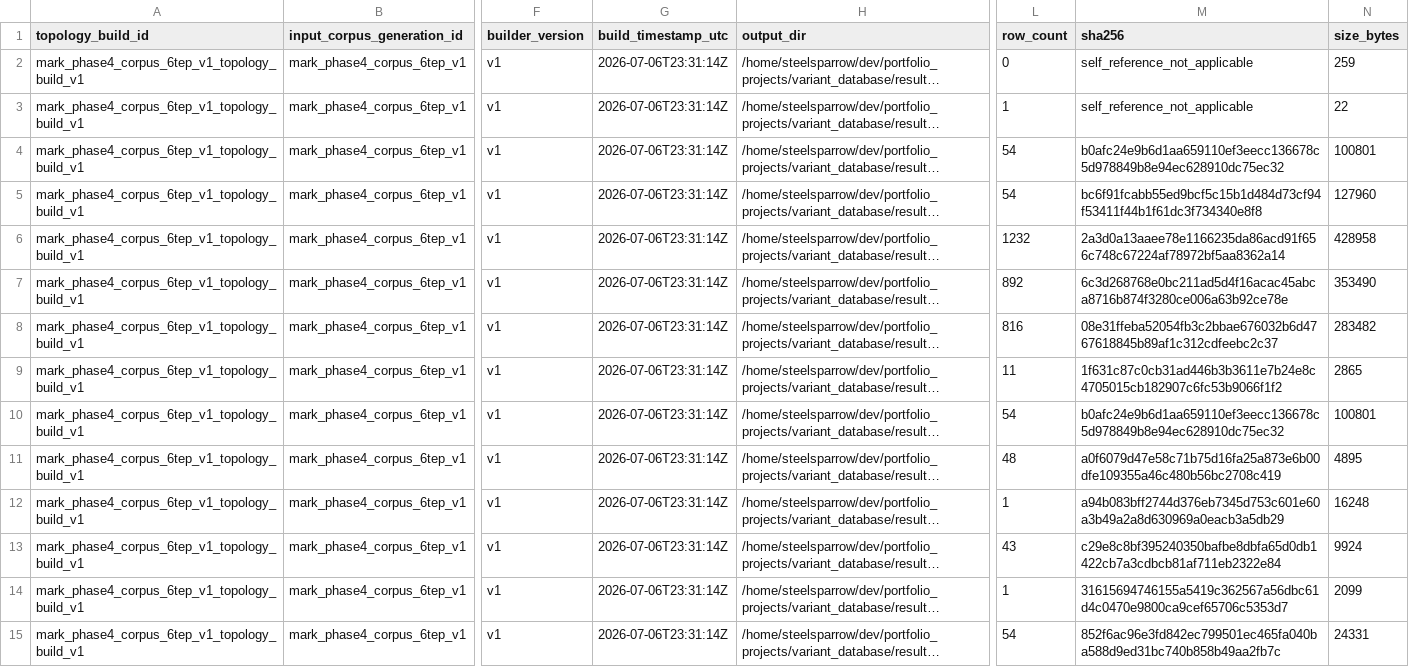
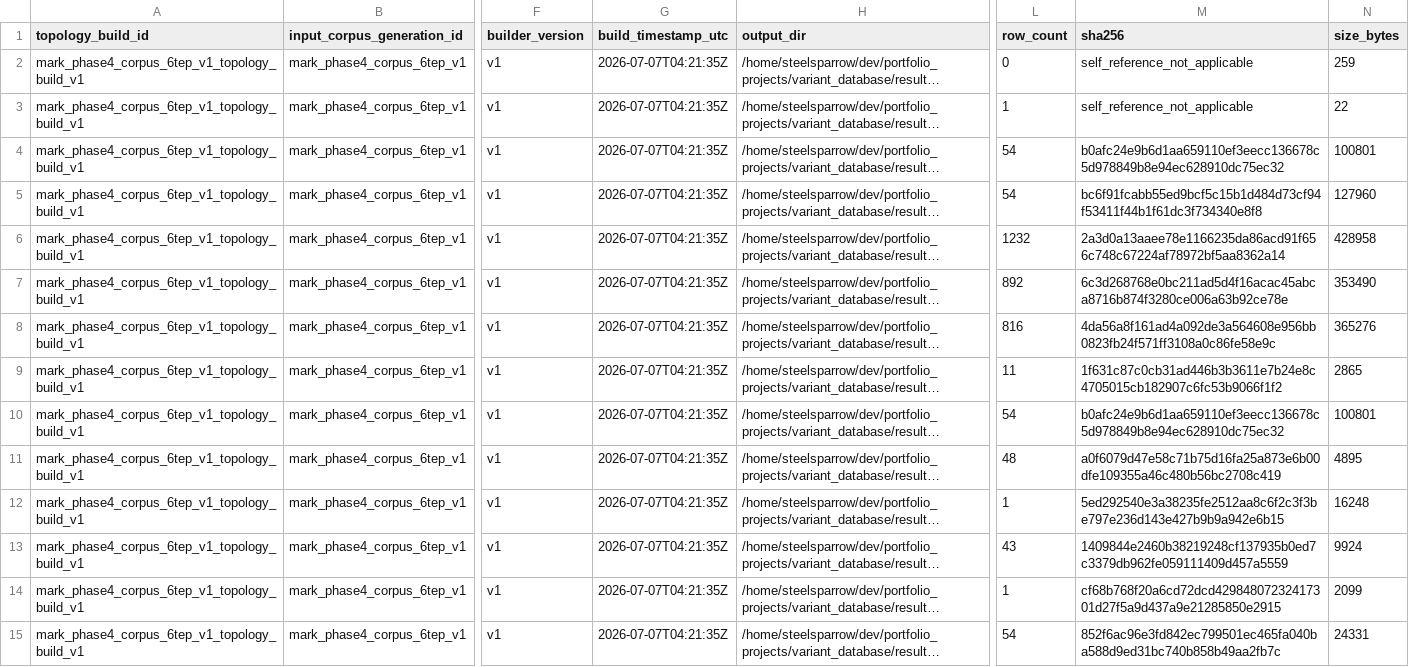
Before and after one commit to VitamOrdinatio/variant_database, a TSV file: results/phase4/evidence_topology/mark_phase4_corpus_6tep_v1_topology_build_v1/topology_build_manifest.tsv, drawn as a sheet; only a part is shown, gaps mark what is left out; long unchanged cells end in …; the diff names each change by its address in the sheet, - before the commit and + after, or states it on an @@ line.

Commit message:
Preserve Source Identity Set expansion handles
Carry full Source Identity Set handle metadata through Evidence Topology relationship construction and output emission.

Populate the topology expansion index with assertion registration, identity kind, participant role, source namespace, source identity count, lossiness, resolution, and Source Identity Set status.

Add audit coverage proving canonical topology outputs preserve 204 Source Identity Sets and 147,941,196 represented source identities by reference without flattening source identity values.

```diff
--- a/results/phase4/evidence_topology/mark_phase4_corpus_6tep_v1_topology_build_v1/topology_build_manifest.tsv
+++ b/results/phase4/evidence_topology/mark_phase4_corpus_6tep_v1_topology_build_v1/topology_build_manifest.tsv
-G2:G15 (build_timestamp_utc): 2026-07-06T23:31:14Z
+G2:G15 (build_timestamp_utc): 2026-07-07T04:21:35Z
-M8 (sha256): 08e31ffeba52054fb3c2bbae676032b6d4767618845b89af1c312cdfeebc2c37
+M8 (sha256): 4da56a8f161ad4a092de3a564608e956bb0823fb24f571ff3108a0c86fe58e9c
-N8 (size_bytes): 283482
+N8 (size_bytes): 365276
-M12 (sha256): a94b083bff2744d376eb7345d753c601e60a3b49a2a8d630969a0eacb3a5db29
+M12 (sha256): 5ed292540e3a38235fe2512aa8c6f2c3f3be797e236d143e427b9b9a942e6b15
-M13 (sha256): c29e8c8bf395240350bafbe8dbfa65d0db1422cb7a3cdbcb81af711eb2322e84
+M13 (sha256): 1409844e2460b38219248cf137935b0ed7c3379db962fe059111409d457a5559
-M14 (sha256): 31615694746155a5419c362567a56dbc61d4c0470e9800ca9cef65706c5353d7
+M14 (sha256): cf68b768f20a6cd72dcd42984807232417301d27f5a9d437a9e21285850e2915
```
Also changed, not shown: results/phase4/evidence_topology/mark_phase4_corpus_6tep_v1_topology_build_v1/topology_validation_report.tsv, 10 other files.
